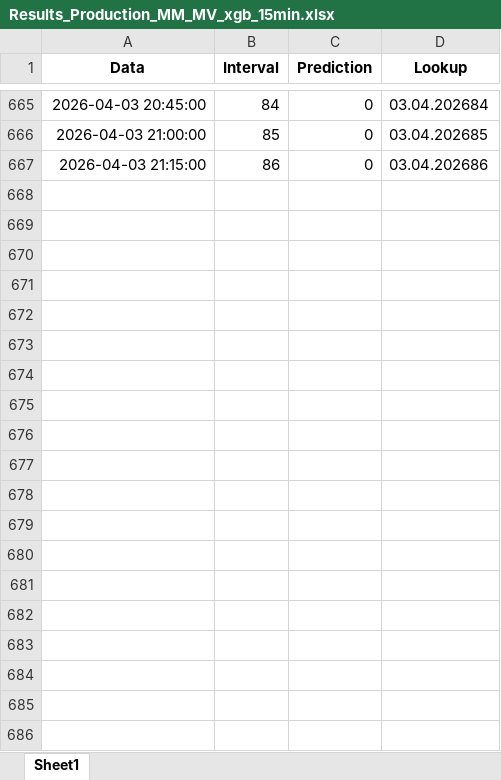
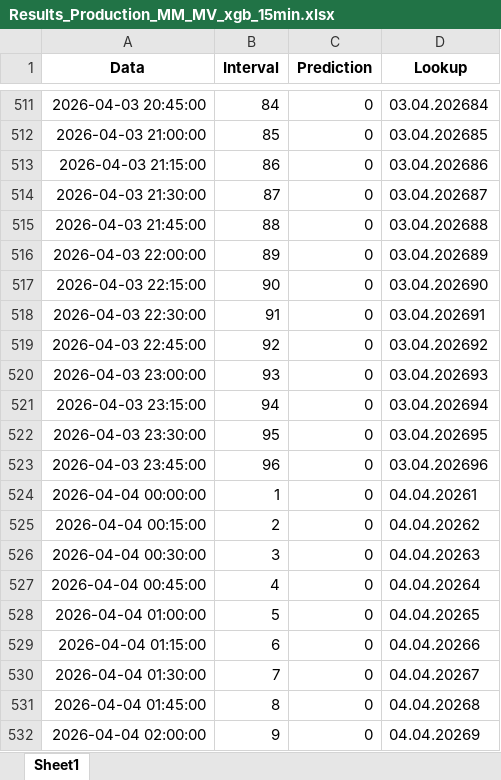
Before and after one commit to Andrei-Ionita/AdremTrading, an Excel workbook: MM_MV/Results_Production_MM_MV_xgb_15min.xlsx, sheet Sheet1, drawn as a sheet; only a part is shown, gaps mark what is left out; values as stored, in another font and other column widths than the file's, no borders; the diff covers the shown part only; the diff names each change by its address in the sheet, - before the commit and + after, or states it on an @@ line.

```diff
--- a/MM_MV/Results_Production_MM_MV_xgb_15min.xlsx (sheet Sheet1)
+++ b/MM_MV/Results_Production_MM_MV_xgb_15min.xlsx (sheet Sheet1)
+row 514: 2026-04-03 21:30:00 | 87 | 0 | 03.04.202687
+row 515: 2026-04-03 21:45:00 | 88 | 0 | 03.04.202688
+row 516: 2026-04-03 22:00:00 | 89 | 0 | 03.04.202689
+row 517: 2026-04-03 22:15:00 | 90 | 0 | 03.04.202690
+row 518: 2026-04-03 22:30:00 | 91 | 0 | 03.04.202691
+row 519: 2026-04-03 22:45:00 | 92 | 0 | 03.04.202692
+row 520: 2026-04-03 23:00:00 | 93 | 0 | 03.04.202693
+row 521: 2026-04-03 23:15:00 | 94 | 0 | 03.04.202694
+row 522: 2026-04-03 23:30:00 | 95 | 0 | 03.04.202695
+row 523: 2026-04-03 23:45:00 | 96 | 0 | 03.04.202696
+row 524: 2026-04-04 00:00:00 | 1 | 0 | 04.04.20261
+row 525: 2026-04-04 00:15:00 | 2 | 0 | 04.04.20262
+row 526: 2026-04-04 00:30:00 | 3 | 0 | 04.04.20263
+row 527: 2026-04-04 00:45:00 | 4 | 0 | 04.04.20264
+row 528: 2026-04-04 01:00:00 | 5 | 0 | 04.04.20265
+row 529: 2026-04-04 01:15:00 | 6 | 0 | 04.04.20266
+row 530: 2026-04-04 01:30:00 | 7 | 0 | 04.04.20267
+row 531: 2026-04-04 01:45:00 | 8 | 0 | 04.04.20268
+row 532: 2026-04-04 02:00:00 | 9 | 0 | 04.04.20269
```
Also changed, not shown: 140 added rows, 159 removed rows and 295 edited cells elsewhere in this sheet, Astro/Results_Production_Astro_xgb.xlsx, Forecast.xlsx, 50 other files.
